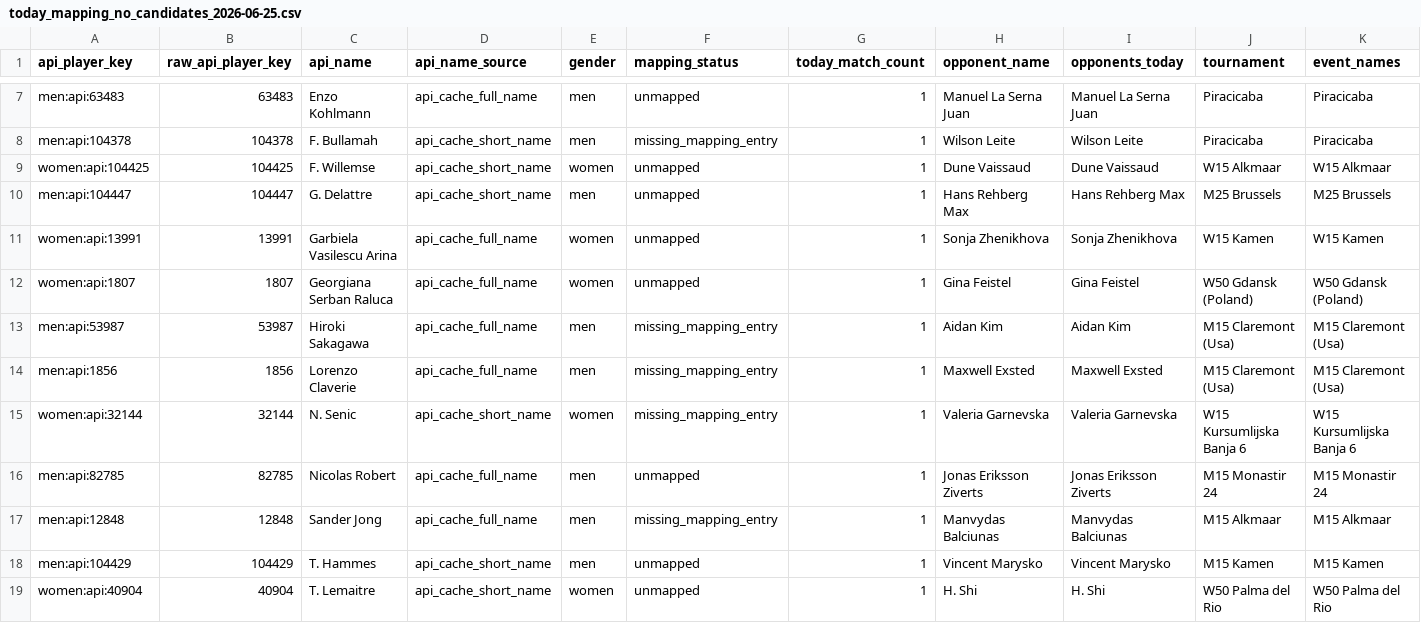
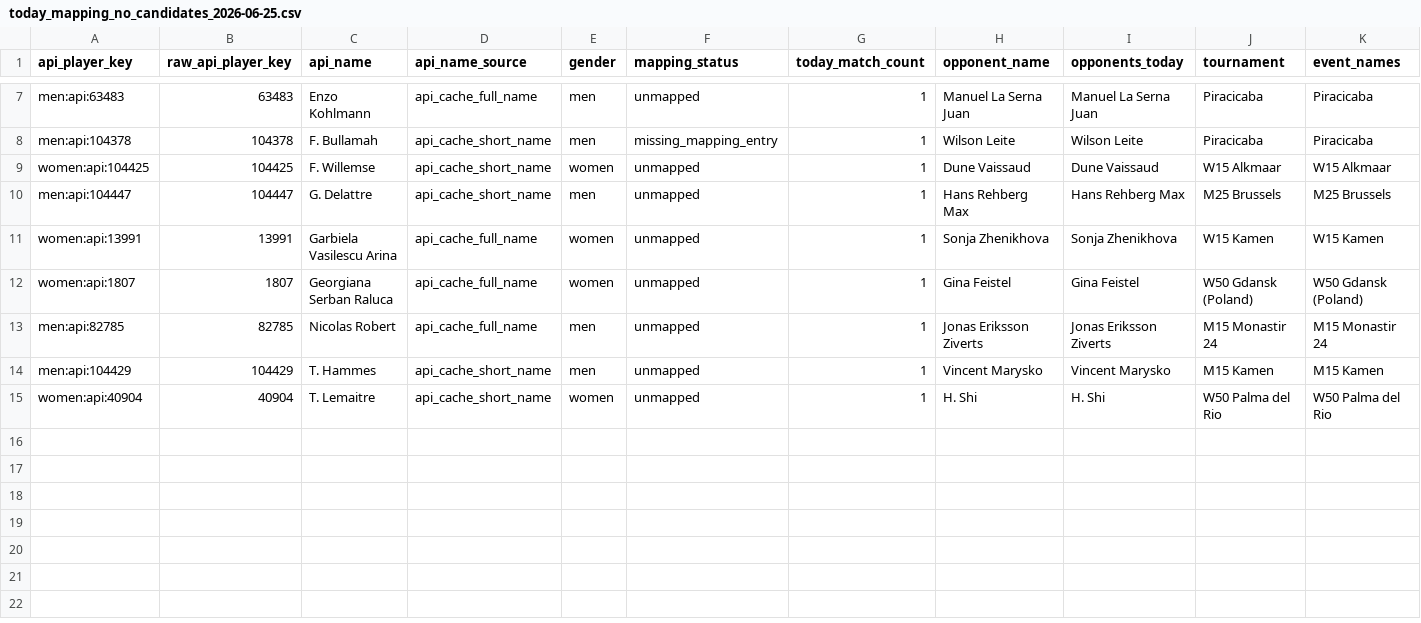
Before and after one commit to jakobm121/TLE, a CSV file: data/reports/api_tennis/today_mapping_no_candidates_2026-06-25.csv, drawn as a sheet; only a part is shown, gaps mark what is left out; rows hold the shown columns only; the diff names each change by its address in the sheet, - before the commit and + after, or states it on an @@ line.

```diff
--- a/data/reports/api_tennis/today_mapping_no_candidates_2026-06-25.csv
+++ b/data/reports/api_tennis/today_mapping_no_candidates_2026-06-25.csv
-row 13: men:api:53987 | 53987 | Hiroki Sakagawa | api_cache_full_name | men | missing_mapping_entry | 1 | Aidan Kim | Aidan Kim | M15 Claremont (Usa) | M15 Claremont (Usa)
-row 14: men:api:1856 | 1856 | Lorenzo Claverie | api_cache_full_name | men | missing_mapping_entry | 1 | Maxwell Exsted | Maxwell Exsted | M15 Claremont (Usa) | M15 Claremont (Usa)
-row 15: women:api:32144 | 32144 | N. Senic | api_cache_short_name | women | missing_mapping_entry | 1 | Valeria Garnevska | Valeria Garnevska | W15 Kursumlijska Banja 6 | W15 Kursumlijska Banja 6
-row 17: men:api:12848 | 12848 | Sander Jong | api_cache_full_name | men | missing_mapping_entry | 1 | Manvydas Balciunas | Manvydas Balciunas | M15 Alkmaar | M15 Alkmaar
```
Also changed, not shown: 2 other files.
